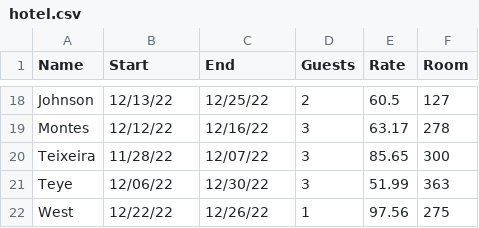
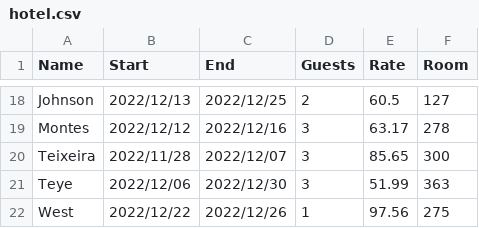
Before and after one commit to Wwolfs752/week8, a CSV file: hotel.csv, drawn as a sheet; only a part is shown, gaps mark what is left out; the diff covers the shown part only; the diff names each change by its address in the sheet, - before the commit and + after, or states it on an @@ line.

```diff
--- a/hotel.csv
+++ b/hotel.csv
-B18 (Start): 12/13/22
+B18 (Start): 2022/12/13
-C18 (End): 12/25/22
+C18 (End): 2022/12/25
-B19 (Start): 12/12/22
+B19 (Start): 2022/12/12
-C19 (End): 12/16/22
+C19 (End): 2022/12/16
-B20 (Start): 11/28/22
+B20 (Start): 2022/11/28
-C20 (End): 12/07/22
+C20 (End): 2022/12/07
-B21 (Start): 12/06/22
+B21 (Start): 2022/12/06
-C21 (End): 12/30/22
+C21 (End): 2022/12/30
-B22 (Start): 12/22/22
+B22 (Start): 2022/12/22
-C22 (End): 12/26/22
+C22 (End): 2022/12/26
```
Also changed, not shown: 32 edited cells elsewhere in this file, 2 other files.
